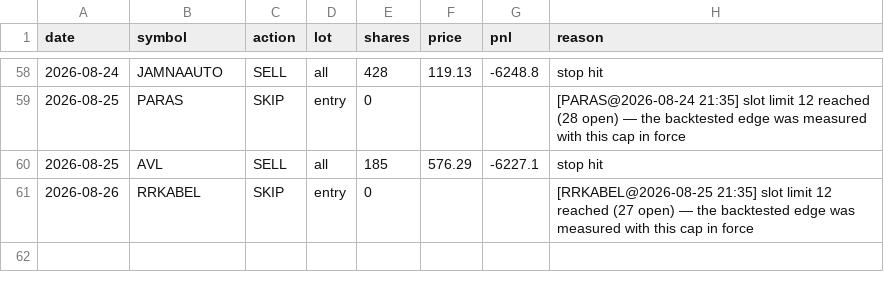
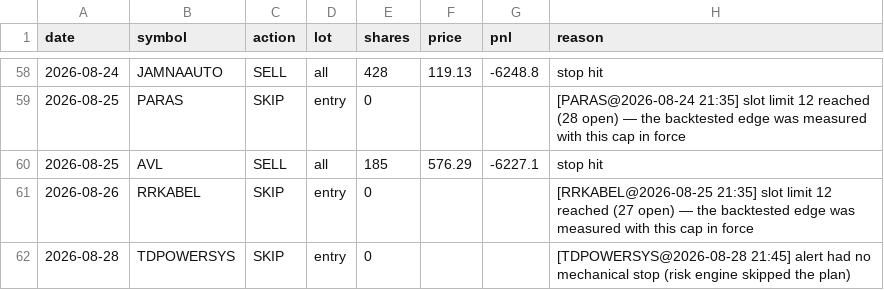
Before and after one commit to kartikeyaav/Golden-Stock, a CSV file: multibagger_screener/multibagger_screener/journal/paper_ledger.csv, drawn as a sheet; only a part is shown, gaps mark what is left out; the diff names each change by its address in the sheet, - before the commit and + after, or states it on an @@ line.

```diff
--- a/multibagger_screener/multibagger_screener/journal/paper_ledger.csv
+++ b/multibagger_screener/multibagger_screener/journal/paper_ledger.csv
+row 62: 2026-08-28 | TDPOWERSYS | SKIP | entry | 0 |  |  | [TDPOWERSYS@2026-08-28 21:45] alert had no mechanical stop (risk engine skipped the plan)
```
Also changed, not shown: multibagger_screener/multibagger_screener/journal/entry_signals.csv, multibagger_screener/multibagger_screener/journal/journal_outcomes.csv, 15 other files.
